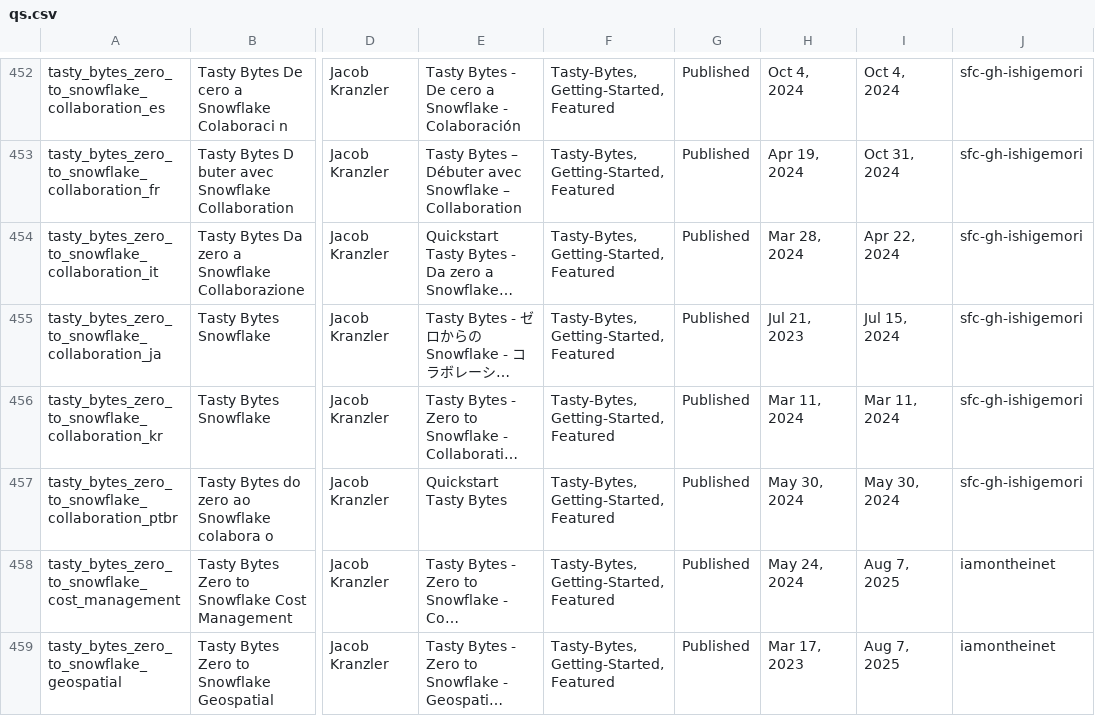
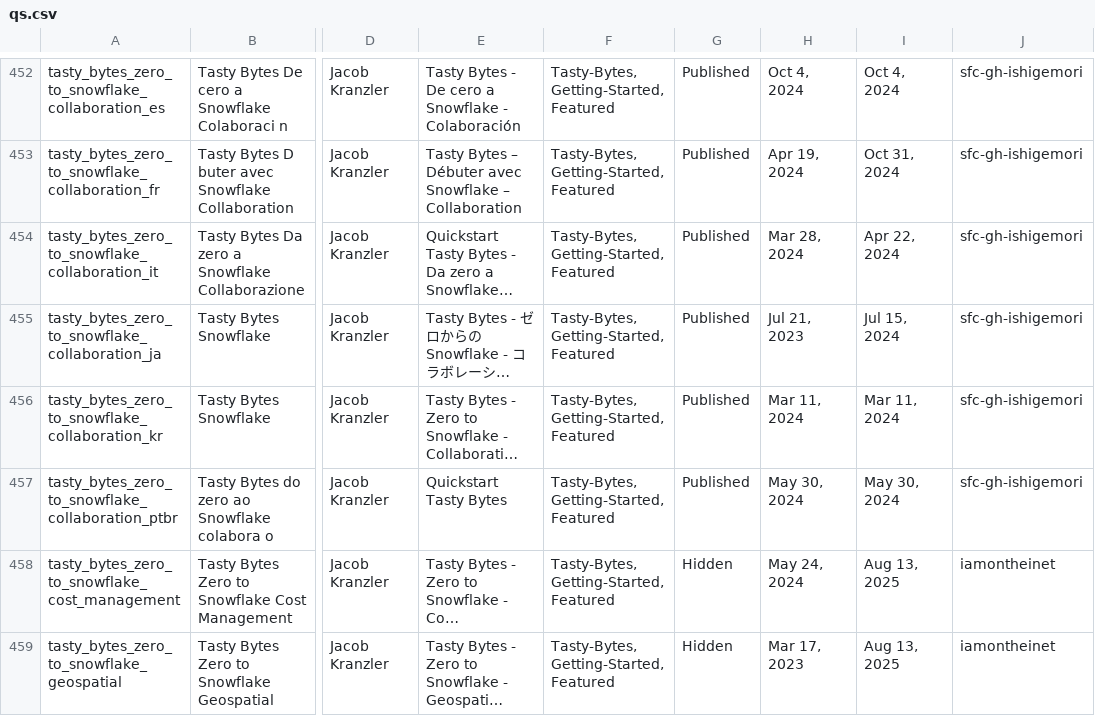
Before and after one commit to iamontheinet/quickstarts-on-snowflake, a CSV file: qs.csv, drawn as a sheet; only a part is shown, gaps mark what is left out; long unchanged cells end in …; the diff covers the shown part only; the diff names each change by its address in the sheet, - before the commit and + after, or states it on an @@ line.

Commit message:
Updated QS list

```diff
--- a/qs.csv
+++ b/qs.csv
-G458:G459: Published
+G458:G459: Hidden
-I458:I459: Aug 7, 2025
+I458:I459: Aug 13, 2025
```
Also changed, not shown: 36 edited cells elsewhere in this file.
